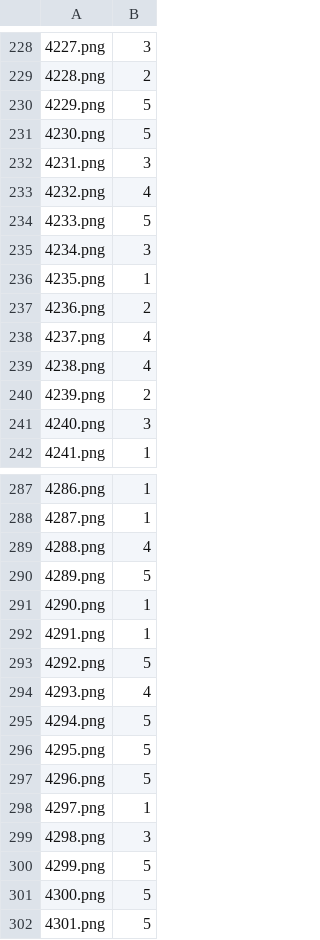
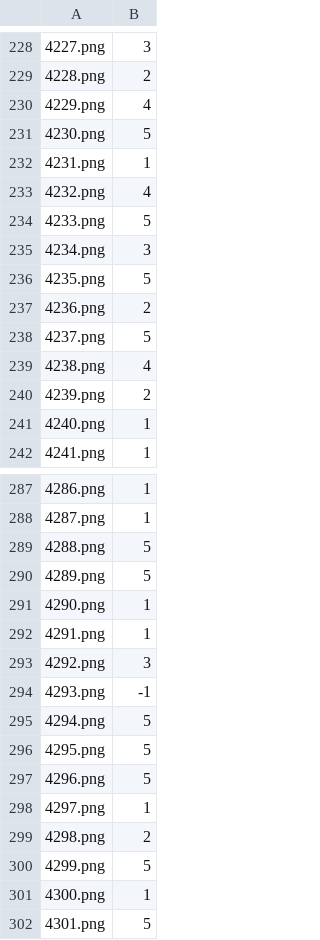
Before and after one commit to maryamhb/AMLSassignment, a CSV file: Python/code/out/Classification/CNN/task_5.csv, drawn as a sheet; only a part is shown, gaps mark what is left out; the diff covers the shown part only.

```diff
--- a/Python/code/out/Classification/CNN/task_5.csv
+++ b/Python/code/out/Classification/CNN/task_5.csv
@@ -229,5 +229,5 @@
 4228.png, 2
-4229.png, 5
+4229.png, 4
 4230.png, 5
-4231.png, 3
+4231.png, 1
 4232.png, 4
@@ -235,8 +235,8 @@
 4234.png, 3
-4235.png, 1
+4235.png, 5
 4236.png, 2
-4237.png, 4
+4237.png, 5
 4238.png, 4
 4239.png, 2
-4240.png, 3
+4240.png, 1
 4241.png, 1
@@ -288,3 +288,3 @@
 4287.png, 1
-4288.png, 4
+4288.png, 5
 4289.png, 5
@@ -292,4 +292,4 @@
 4291.png, 1
-4292.png, 5
-4293.png, 4
+4292.png, 3
+4293.png, -1
 4294.png, 5
@@ -298,5 +298,5 @@
 4297.png, 1
-4298.png, 3
+4298.png, 2
 4299.png, 5
-4300.png, 5
+4300.png, 1
 4301.png, 5
```
Also changed, not shown: 132 edited cells elsewhere in this file, 5 other files.
